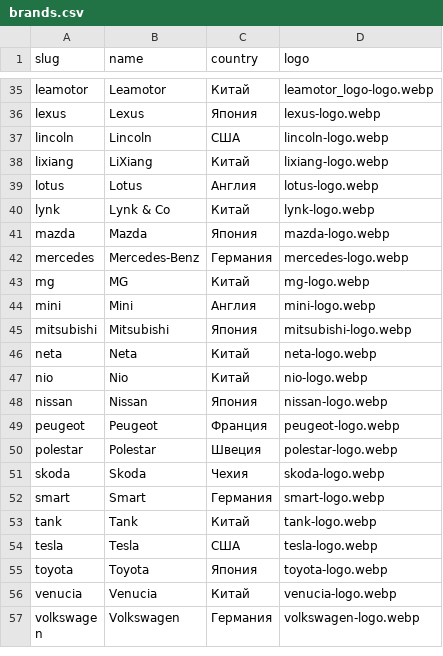
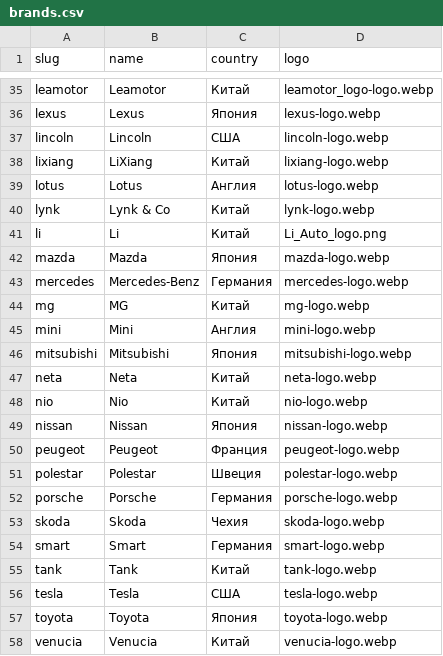
Before and after one commit to aleksandr-ovcharenko/cnauto, a CSV file: backend/seeds/brands.csv, drawn as a sheet; only a part is shown, gaps mark what is left out; the shorter side is filled out with more unchanged rows.

Commit message:
adding porsche and li brand logo only brands import is left

```diff
--- a/backend/seeds/brands.csv
+++ b/backend/seeds/brands.csv
@@ -40,2 +40,3 @@ lotus,Lotus,Англия,lotus-logo.webp
 lynk,Lynk & Co,Китай,lynk-logo.webp
+li,Li,Китай,Li_Auto_logo.png
 mazda,Mazda,Япония,mazda-logo.webp
@@ -50,2 +51,3 @@ peugeot,Peugeot,Франция,peugeot-logo.webp
 polestar,Polestar,Швеция,polestar-logo.webp
+porsche,Porsche,Германия,porsche-logo.webp
 skoda,Skoda,Чехия,skoda-logo.webp
```
Also changed, not shown: 2 other files.
